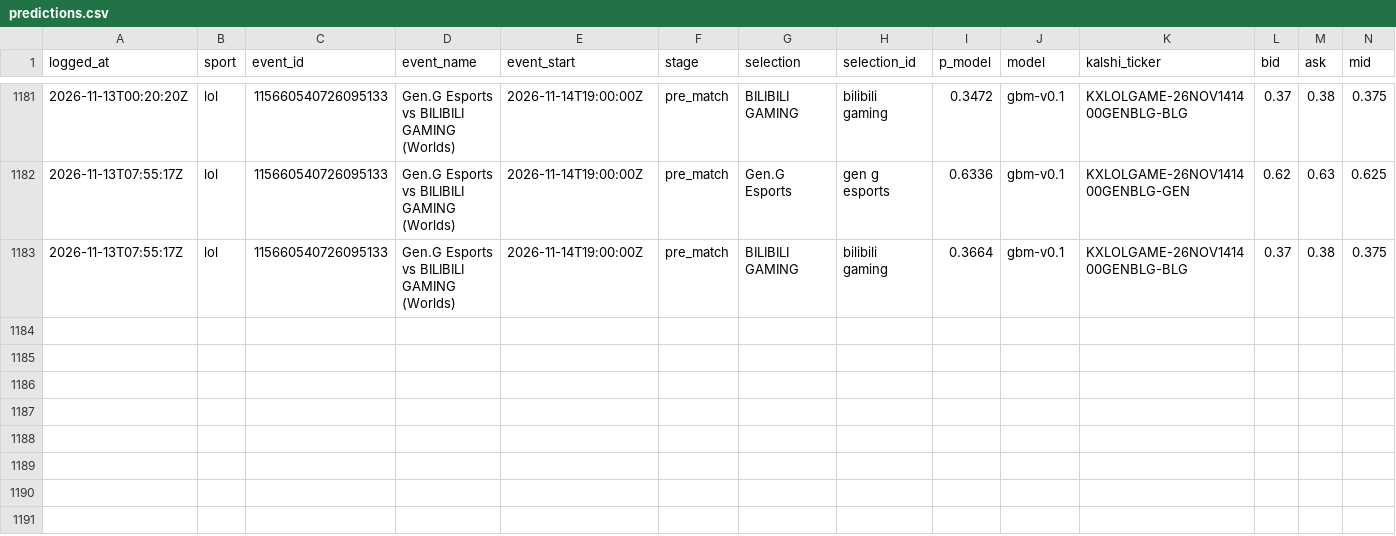
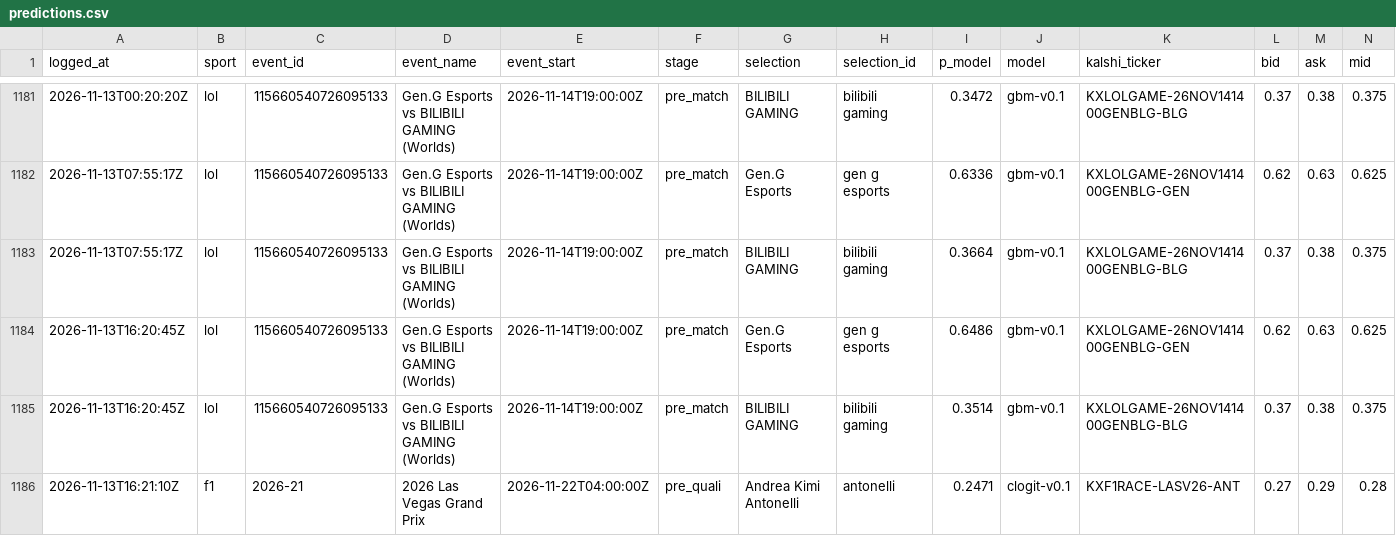
Before and after one commit to huuhuannt1998/f1-lol-quant, a CSV file: ledger/predictions.csv, drawn as a sheet; only a part is shown, gaps mark what is left out; rows hold the shown columns only; the diff names each change by its address in the sheet, - before the commit and + after, or states it on an @@ line.

```diff
--- a/ledger/predictions.csv
+++ b/ledger/predictions.csv
+row 1184: 2026-11-13T16:20:45Z | lol | 115660540726095133 | Gen.G Esports vs BILIBILI GAMING (Worlds) | 2026-11-14T19:00:00Z | pre_match | Gen.G Esports | gen g esports | 0.6486 | gbm-v0.1 | KXLOLGAME-26NOV141400GENBLG-GEN | 0.62 | 0.63 | 0.625
+row 1185: 2026-11-13T16:20:45Z | lol | 115660540726095133 | Gen.G Esports vs BILIBILI GAMING (Worlds) | 2026-11-14T19:00:00Z | pre_match | BILIBILI GAMING | bilibili gaming | 0.3514 | gbm-v0.1 | KXLOLGAME-26NOV141400GENBLG-BLG | 0.37 | 0.38 | 0.375
+row 1186: 2026-11-13T16:21:10Z | f1 | 2026-21 | 2026 Las Vegas Grand Prix | 2026-11-22T04:00:00Z | pre_quali | Andrea Kimi Antonelli | antonelli | 0.2471 | clogit-v0.1 | KXF1RACE-LASV26-ANT | 0.27 | 0.29 | 0.28
```
Also changed, not shown: 3 other files.
